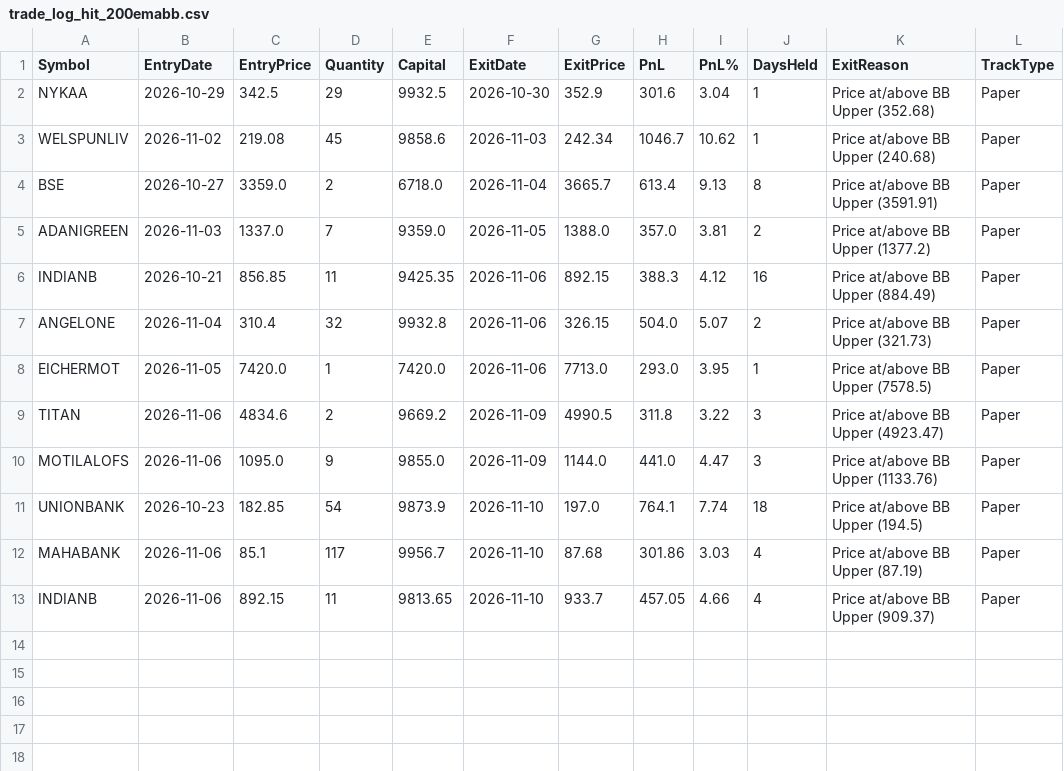
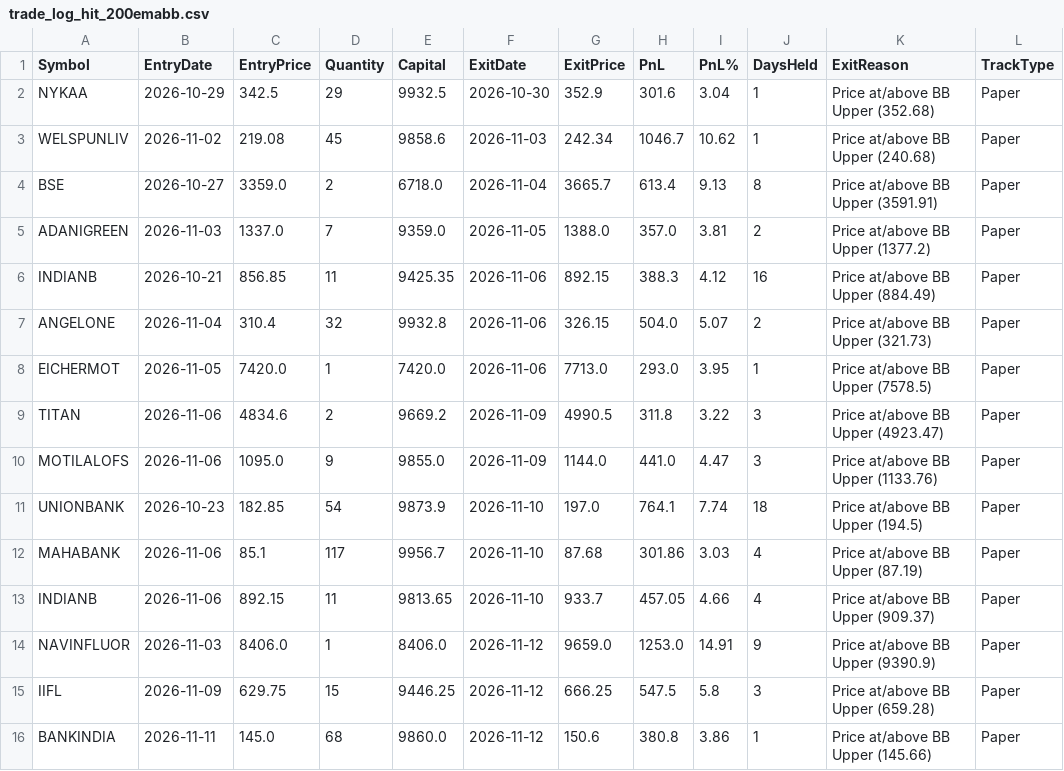
Before and after one commit to finnyrajmann/nse-200emabb, a CSV file: data/trade_log_hit_200emabb.csv, drawn as a sheet.

Commit message:
Auto-update — 2026-11-12

```diff
--- a/data/trade_log_hit_200emabb.csv
+++ b/data/trade_log_hit_200emabb.csv
@@ -13 +13,4 @@ MAHABANK,2026-11-06,85.1,117,9956.7,2026-11-10,87.68,301.86,3.03,4,Price at/abov
 INDIANB,2026-11-06,892.15,11,9813.65,2026-11-10,933.7,457.05,4.66,4,Price at/above BB Upper (909.37),Paper
+NAVINFLUOR,2026-11-03,8406.0,1,8406.0,2026-11-12,9659.0,1253.0,14.91,9,Price at/above BB Upper (9390.9),Paper
+IIFL,2026-11-09,629.75,15,9446.25,2026-11-12,666.25,547.5,5.8,3,Price at/above BB Upper (659.28),Paper
+BANKINDIA,2026-11-11,145.0,68,9860.0,2026-11-12,150.6,380.8,3.86,1,Price at/above BB Upper (145.66),Paper
```
